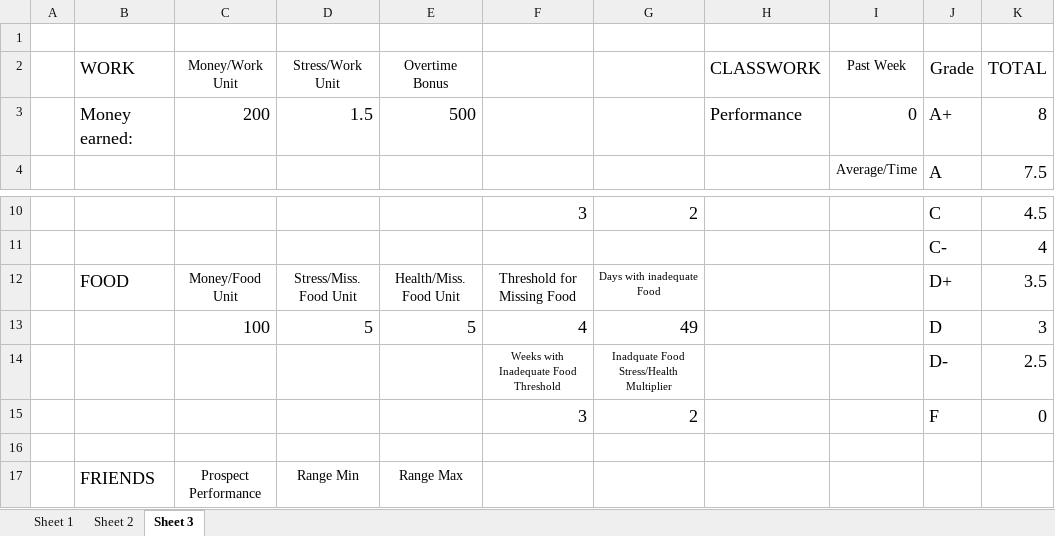
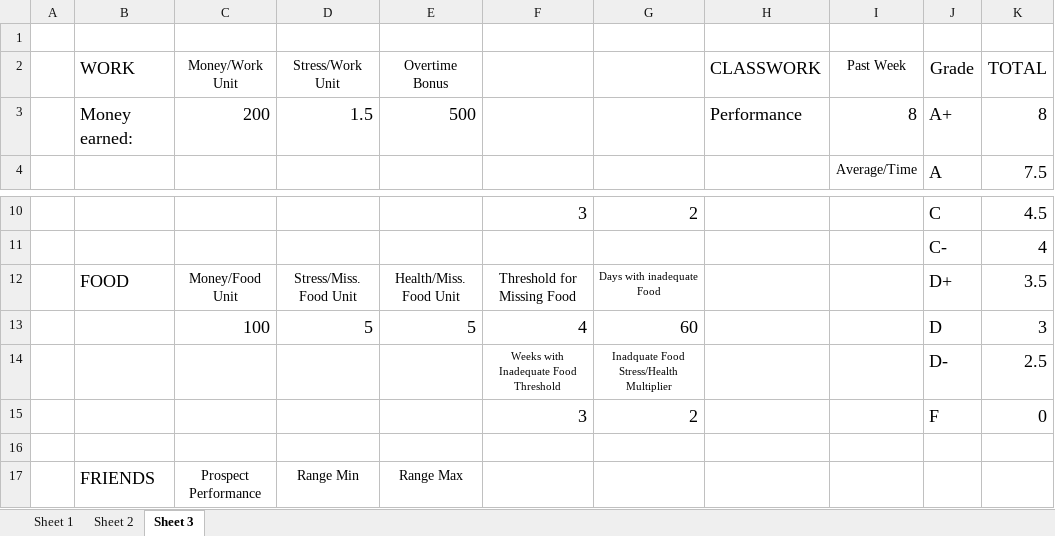
Before and after one commit to mayukhdifferent/GPMStudentSim, an Excel workbook: MockUp.xlsm, sheet Sheet 3, drawn as a sheet; only a part is shown, gaps mark what is left out; values as stored, in another font and other column widths than the file's, no borders; the diff names each change by its address in the sheet, - before the commit and + after, or states it on an @@ line.

```diff
--- a/MockUp.xlsm (sheet Sheet 3)
+++ b/MockUp.xlsm (sheet Sheet 3)
-I3 (Past Week): 0
+I3 (Past Week): 8
-G13: 49
+G13: 60
```
Also changed, not shown: sheet Sheet 2, 1 other file.
